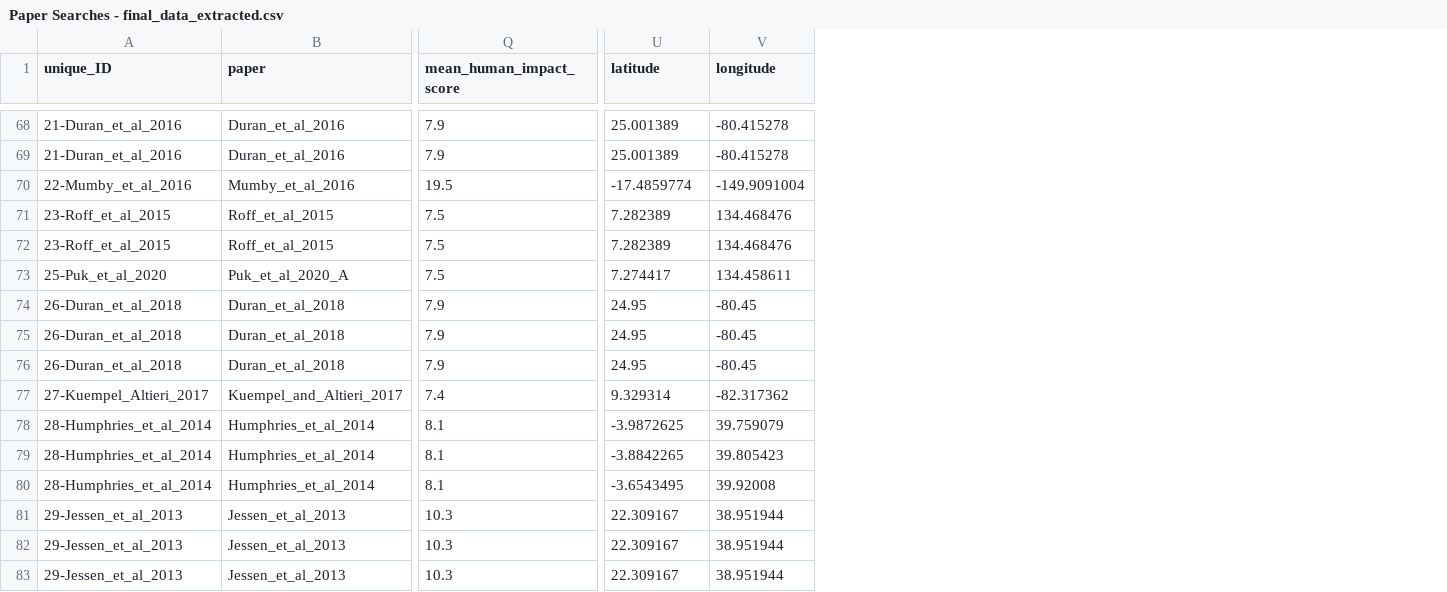
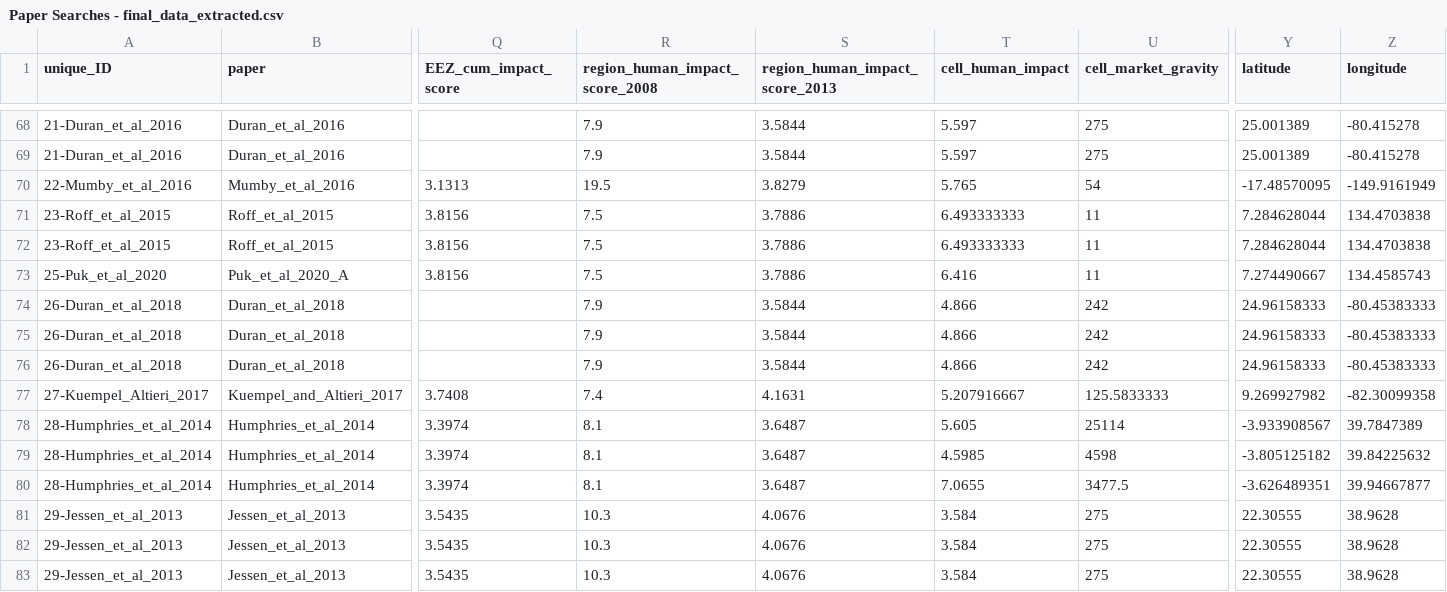
Before and after one commit to JamieMcDevittIrwin/McDevittIrwin_etal_ChagosExperiment, a CSV file: meta-analysis/data/Paper Searches - final_data_extracted.csv, drawn as a sheet; only a part is shown, gaps mark what is left out; addresses are those after the commit; the diff covers the shown part only; the diff names each change by its address in the sheet, - before the commit and + after, or states it on an @@ line.

```diff
--- a/meta-analysis/data/Paper Searches - final_data_extracted.csv
+++ b/meta-analysis/data/Paper Searches - final_data_extracted.csv
+column Q (EEZ_cum_impact_score), rows 70-83: 3.1313 | 3.8156 | 3.8156 | 3.8156 |  |  |  | 3.7408 | 3.3974 | 3.3974 | 3.3974 | 3.5435 | 3.5435 | 3.5435
+column S (region_human_impact_score_2013), rows 68-83: 3.5844 | 3.5844 | 3.8279 | 3.7886 | 3.7886 | 3.7886 | 3.5844 | 3.5844 | 3.5844 | 4.1631 | 3.6487 | 3.6487 | 3.6487 | 4.0676 | 4.0676 | 4.0676
+column T (cell_human_impact), rows 68-83: 5.597 | 5.597 | 5.765 | 6.493333333 | 6.493333333 | 6.416 | 4.866 | 4.866 | 4.866 | 5.207916667 | 5.605 | 4.5985 | 7.0655 | 3.584 | 3.584 | 3.584
+column U (cell_market_gravity), rows 68-83: 275 | 275 | 54 | 11 | 11 | 11 | 242 | 242 | 242 | 125.5833333 | 25114 | 4598 | 3477.5 | 275 | 275 | 275
-R1: mean_human_impact_score
+R1: region_human_impact_score_2008
-Y70 (latitude): -17.4859774
+Y70 (latitude): -17.48570095
-Z70 (longitude): -149.9091004
+Z70 (longitude): -149.9161949
-Y71:Y72 (latitude): 7.282389
+Y71:Y72 (latitude): 7.284628044
-Z71:Z72 (longitude): 134.468476
+Z71:Z72 (longitude): 134.4703838
-Y73 (latitude): 7.274417
+Y73 (latitude): 7.274490667
-Z73 (longitude): 134.458611
+Z73 (longitude): 134.4585743
-Y74:Y76 (latitude): 24.95
+Y74:Y76 (latitude): 24.96158333
-Z74:Z76 (longitude): -80.45
+Z74:Z76 (longitude): -80.45383333
-Y77 (latitude): 9.329314
+Y77 (latitude): 9.269927982
-Z77 (longitude): -82.317362
+Z77 (longitude): -82.30099358
-Y78 (latitude): -3.9872625
+Y78 (latitude): -3.933908567
-Z78 (longitude): 39.759079
+Z78 (longitude): 39.7847389
-Y79 (latitude): -3.8842265
+Y79 (latitude): -3.805125182
-Z79 (longitude): 39.805423
+Z79 (longitude): 39.84225632
-Y80 (latitude): -3.6543495
+Y80 (latitude): -3.626489351
-Z80 (longitude): 39.92008
+Z80 (longitude): 39.94667877
-Y81:Y83 (latitude): 22.309167
+Y81:Y83 (latitude): 22.30555
-Z81:Z83 (longitude): 38.951944
+Z81:Z83 (longitude): 38.9628
```
Also changed, not shown: 111 edited cells elsewhere in this file, 8 other files.
